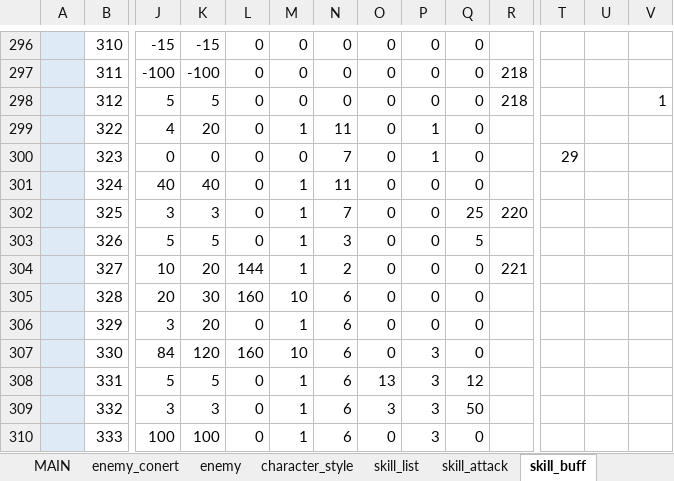
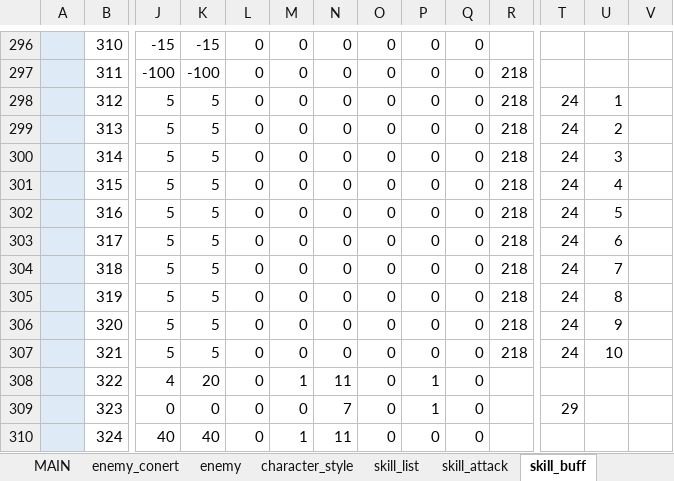
Before and after one commit to reliruleru00/hevburn, an Excel workbook: postgres.xlsm, sheet skill_buff, drawn as a sheet; only a part is shown, gaps mark what is left out; the shorter side is filled out with more unchanged rows; values as stored, in another font and other column widths than the file's, no borders; charts and pictures not drawn; rows hold the shown columns only; the diff names each change by its address in the sheet, - before the commit and + after, or states it on an @@ line.

```diff
--- a/postgres.xlsm (sheet skill_buff)
+++ b/postgres.xlsm (sheet skill_buff)
-T298: (empty)
+T298: 24
-U298: (empty)
+U298: 1
-V298: 1
+V298: (empty)
+row 299:  | 313 | 5 | 5 | 0 | 0 | 0 | 0 | 0 | 0 | 218 | 24 | 2
+row 300:  | 314 | 5 | 5 | 0 | 0 | 0 | 0 | 0 | 0 | 218 | 24 | 3
+row 301:  | 315 | 5 | 5 | 0 | 0 | 0 | 0 | 0 | 0 | 218 | 24 | 4
+row 302:  | 316 | 5 | 5 | 0 | 0 | 0 | 0 | 0 | 0 | 218 | 24 | 5
+row 303:  | 317 | 5 | 5 | 0 | 0 | 0 | 0 | 0 | 0 | 218 | 24 | 6
+row 304:  | 318 | 5 | 5 | 0 | 0 | 0 | 0 | 0 | 0 | 218 | 24 | 7
+row 305:  | 319 | 5 | 5 | 0 | 0 | 0 | 0 | 0 | 0 | 218 | 24 | 8
+row 306:  | 320 | 5 | 5 | 0 | 0 | 0 | 0 | 0 | 0 | 218 | 24 | 9
+row 307:  | 321 | 5 | 5 | 0 | 0 | 0 | 0 | 0 | 0 | 218 | 24 | 10
```
Also changed, not shown: 1 other file.
